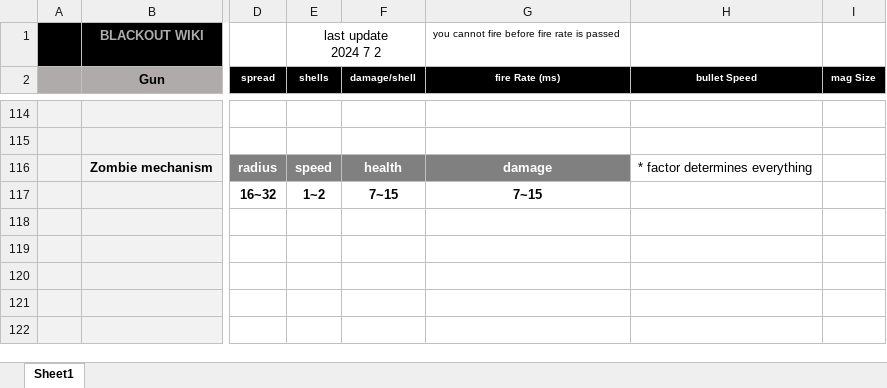
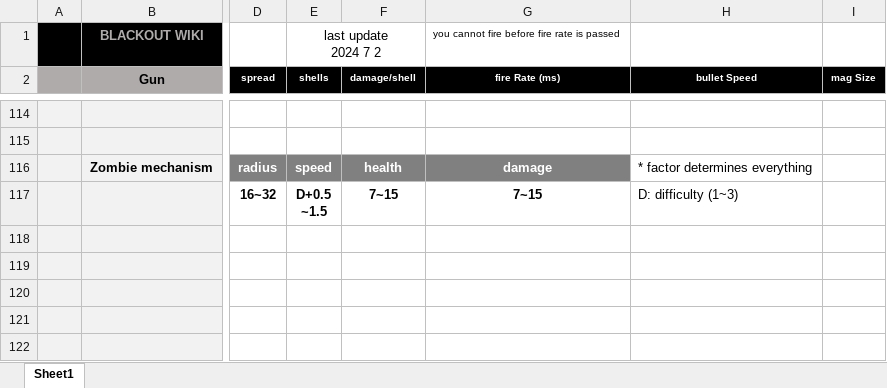
Before and after one commit to blueSparrow2000/blackout_deathmatch, an Excel workbook: BLACKOUT WIKI.xlsx, sheet Sheet1, drawn as a sheet; only a part is shown, gaps mark what is left out; values as stored, in another font and other column widths than the file's, no borders; charts and pictures not drawn; ↵ is a line break in a cell; the diff names each change by its address in the sheet, - before the commit and + after, or states it on an @@ line.

```diff
--- a/BLACKOUT WIKI.xlsx (sheet Sheet1)
+++ b/BLACKOUT WIKI.xlsx (sheet Sheet1)
-E117 (shells): 1~2
+E117 (shells): D+0.5 ↵ ~1.5
-H117 (bullet Speed): (empty)
+H117 (bullet Speed): D: difficulty (1~3)
```
Also changed, not shown: 4 other files.
